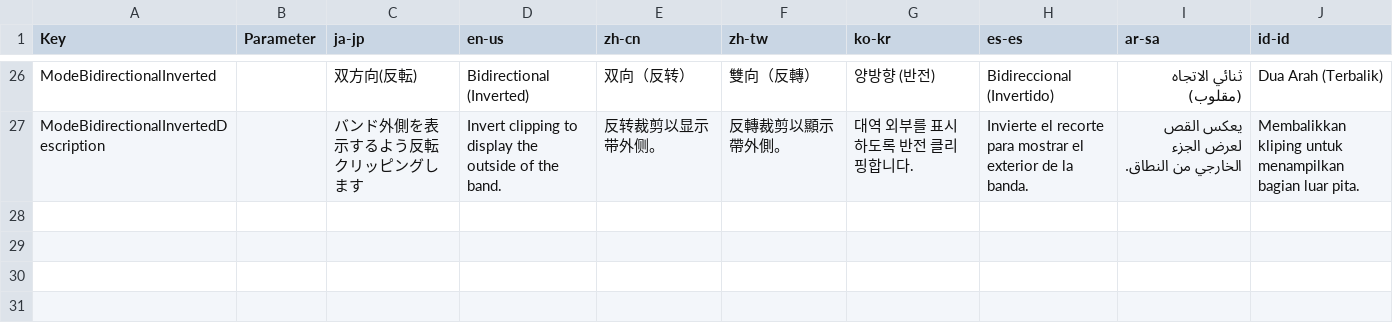
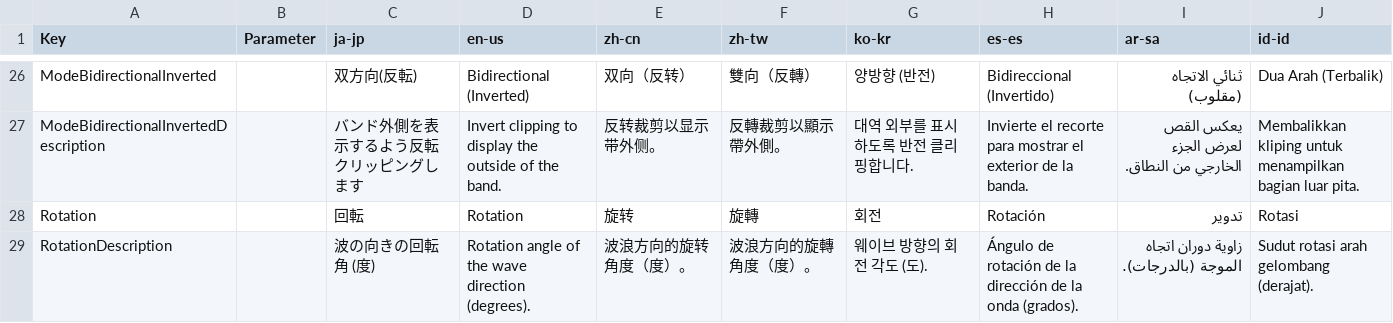
Before and after one commit to manju-summoner/YukkuriMovieMaker.Plugin.Community, a CSV file: YukkuriMovieMaker.Plugin.Community/Effect/Video/WaveClipping/Texts.csv, drawn as a sheet; only a part is shown, gaps mark what is left out.

```diff
--- a/YukkuriMovieMaker.Plugin.Community/Effect/Video/WaveClipping/Texts.csv
+++ b/YukkuriMovieMaker.Plugin.Community/Effect/Video/WaveClipping/Texts.csv
@@ -27 +27,3 @@ ModeBidirectionalInverted,,双方向(反転),Bidirectional (Inverted),双向（
 ModeBidirectionalInvertedDescription,,バンド外側を表示するよう反転クリッピングします,Invert clipping to display the outside of the band.,反转裁剪以显示带外侧。,反轉裁剪以顯示帶外側。,대역 외부를 표시하도록 반전 클리핑합니다.,Invierte el recorte para mostrar el exterior de la banda.,يعكس القص لعرض الجزء الخارجي من النطاق.,Membalikkan kliping untuk menampilkan bagian luar pita.,
+Rotation,,回転,Rotation,旋转,旋轉,회전,Rotación,تدوير,Rotasi,
+RotationDescription,,波の向きの回転角 (度),Rotation angle of the wave direction (degrees).,波浪方向的旋转角度（度）。,波浪方向的旋轉角度（度）。,웨이브 방향의 회전 각도 (도).,Ángulo de rotación de la dirección de la onda (grados).,زاوية دوران اتجاه الموجة (بالدرجات).,Sudut rotasi arah gelombang (derajat).,
```
Also changed, not shown: 12 other files.
